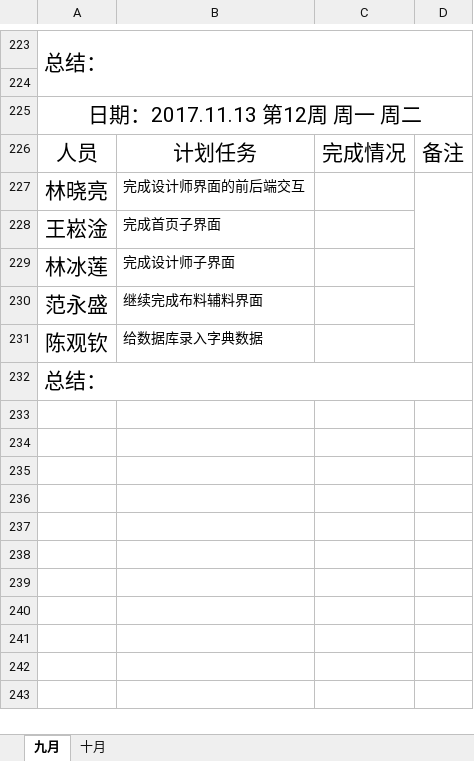
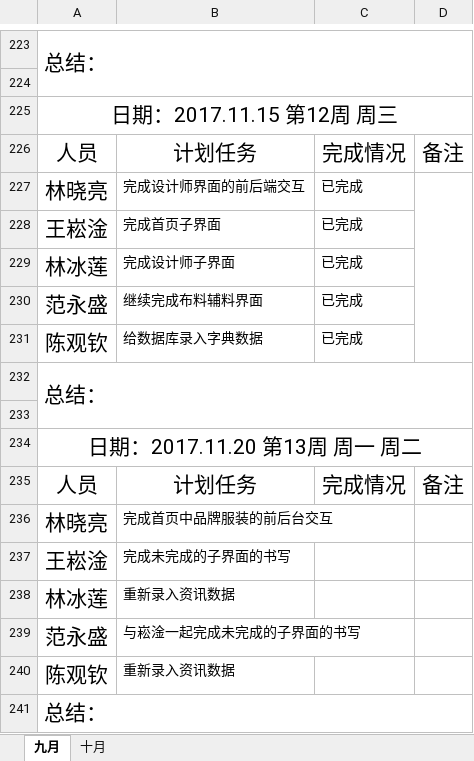
Before and after one commit to gdqysoft/fcsapp, an Excel workbook: 第九组/第九小组计划实施表.xlsx, sheet 九月, drawn as a sheet; only a part is shown, gaps mark what is left out; values as stored, in another font and other column widths than the file's, no borders; the diff names each change by its address in the sheet, - before the commit and + after, or states it on an @@ line.

Commit message:
change

```diff
--- a/第九组/第九小组计划实施表.xlsx (sheet 九月)
+++ b/第九组/第九小组计划实施表.xlsx (sheet 九月)
-A225: 日期：2017.11.13 第12周 周一 周二
+A225: 日期：2017.11.15 第12周 周三
-C227:C231: (empty)
+C227:C231: 已完成
+row 232: 总结：
+row 233: (empty)
+row 234: 日期：2017.11.20 第13周 周一 周二
+row 235: 人员 | 计划任务 | 完成情况 | 备注
+row 236: 林晓亮 | 完成首页中品牌服装的前后台交互
+row 237: 王崧淦 | 完成未完成的子界面的书写
+row 238: 林冰莲 | 重新录入资讯数据
+row 239: 范永盛 | 与崧淦一起完成未完成的子界面的书写
+row 240: 陈观钦 | 重新录入资讯数据
```
